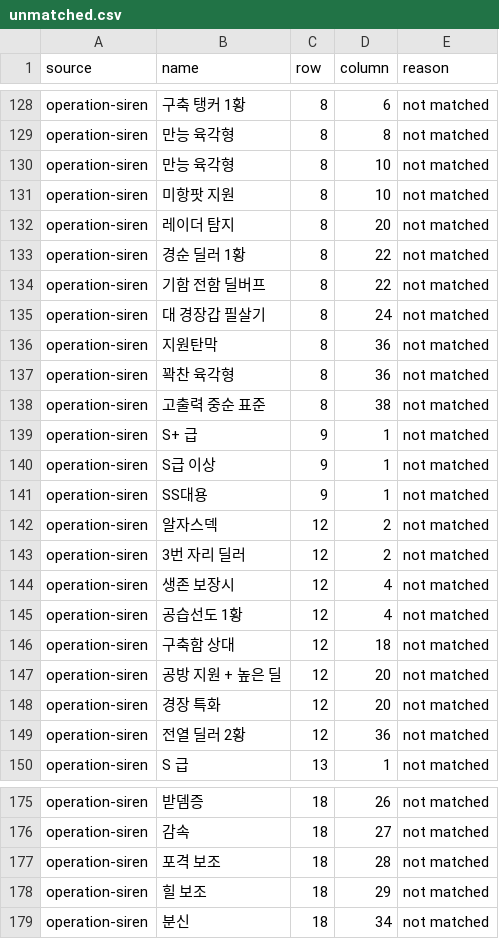
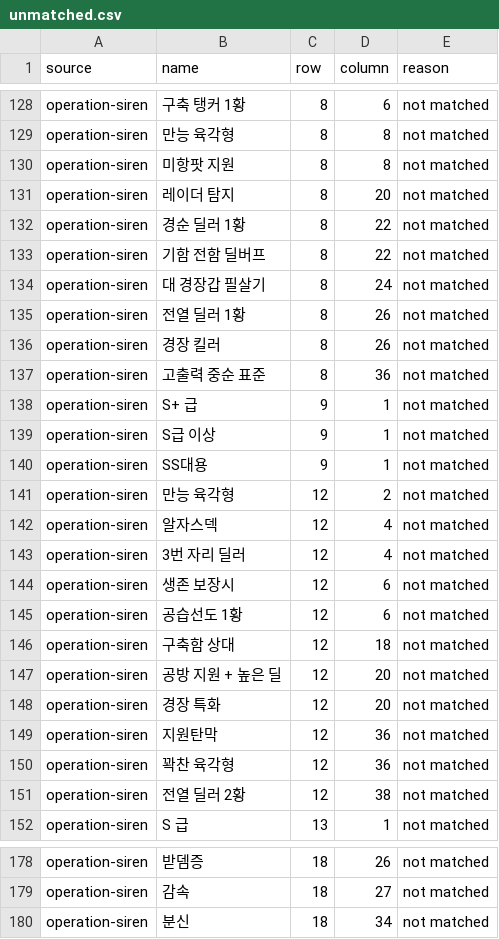
Before and after one commit to Ricechip87/azurlane-tracker, a CSV file: reports/growth-recommendations/unmatched.csv, drawn as a sheet; only a part is shown, gaps mark what is left out; the diff covers the shown part only.

```diff
--- a/reports/growth-recommendations/unmatched.csv
+++ b/reports/growth-recommendations/unmatched.csv
@@ -129,4 +129,3 @@ operation-siren,구축 탱커 1황,8,6,not matched
 operation-siren,만능 육각형,8,8,not matched
-operation-siren,만능 육각형,8,10,not matched
-operation-siren,미항팟 지원,8,10,not matched
+operation-siren,미항팟 지원,8,8,not matched
 operation-siren,레이더 탐지,8,20,not matched
@@ -135,5 +134,5 @@ operation-siren,기함 전함 딜버프,8,22,not matched
 operation-siren,대 경장갑 필살기,8,24,not matched
-operation-siren,지원탄막,8,36,not matched
-operation-siren,꽉찬 육각형,8,36,not matched
-operation-siren,고출력 중순 표준,8,38,not matched
+operation-siren,전열 딜러 1황,8,26,not matched
+operation-siren,경장 킬러,8,26,not matched
+operation-siren,고출력 중순 표준,8,36,not matched
 operation-siren,S+ 급,9,1,not matched
@@ -141,6 +140,7 @@ operation-siren,S급 이상,9,1,not matched
 operation-siren,SS대용,9,1,not matched
-operation-siren,알자스덱,12,2,not matched
-operation-siren,3번 자리 딜러,12,2,not matched
-operation-siren,생존 보장시,12,4,not matched
-operation-siren,공습선도 1황,12,4,not matched
+operation-siren,만능 육각형,12,2,not matched
+operation-siren,알자스덱,12,4,not matched
+operation-siren,3번 자리 딜러,12,4,not matched
+operation-siren,생존 보장시,12,6,not matched
+operation-siren,공습선도 1황,12,6,not matched
 operation-siren,구축함 상대,12,18,not matched
@@ -148,3 +148,5 @@ operation-siren,공방 지원 + 높은 딜,12,20,not matched
 operation-siren,경장 특화,12,20,not matched
-operation-siren,전열 딜러 2황,12,36,not matched
+operation-siren,지원탄막,12,36,not matched
+operation-siren,꽉찬 육각형,12,36,not matched
+operation-siren,전열 딜러 2황,12,38,not matched
 operation-siren,S 급,13,1,not matched
@@ -176,4 +179,2 @@ operation-siren,받뎀증,18,26,not matched
 operation-siren,감속,18,27,not matched
-operation-siren,포격 보조,18,28,not matched
-operation-siren,힐 보조,18,29,not matched
 operation-siren,분신,18,34,not matched
```
Also changed, not shown: 6 added rows, 8 removed rows and 17 edited cells elsewhere in this file, reports/growth-recommendations/review.csv, 32 other files.
